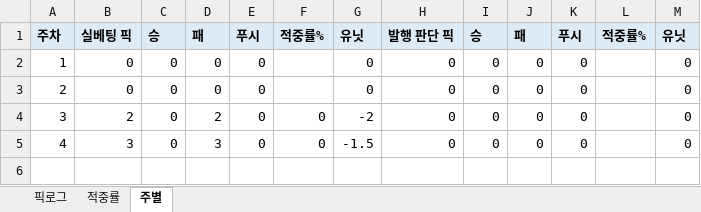
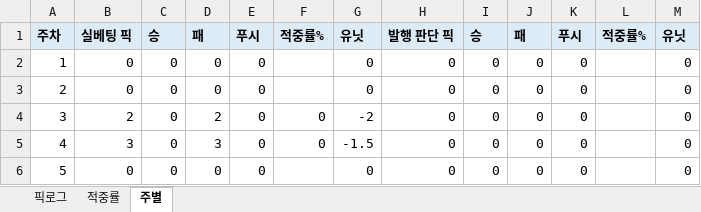
Before and after one commit to hyongdopaulyoon-sketch/hyongdopaulyoon-sketch-nfl-weekly, an Excel workbook: data/NFL_픽_추적기.xlsx, sheet 주별, drawn as a sheet; values as stored, in another font and other column widths than the file's, no borders; the diff names each change by its address in the sheet, - before the commit and + after, or states it on an @@ line.

```diff
--- a/data/NFL_픽_추적기.xlsx (sheet 주별)
+++ b/data/NFL_픽_추적기.xlsx (sheet 주별)
+row 6: 5 | 0 | 0 | 0 | 0 |  | 0 | 0 | 0 | 0 | 0 |  | 0
```
Also changed, not shown: sheet 픽로그, sheet 적중률, 8 other files.
